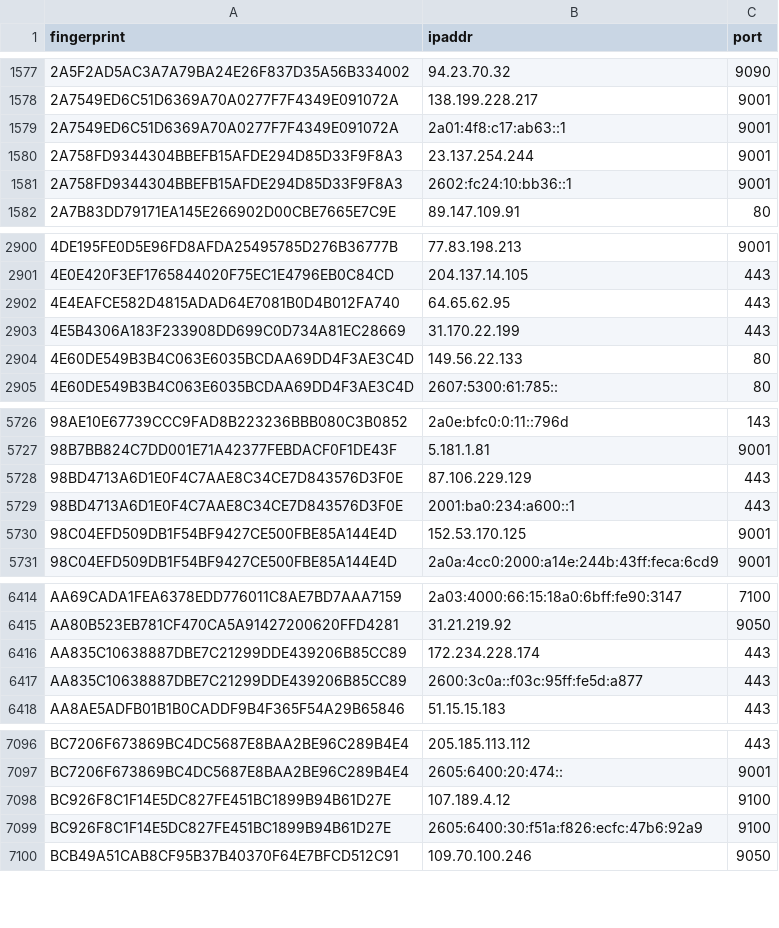
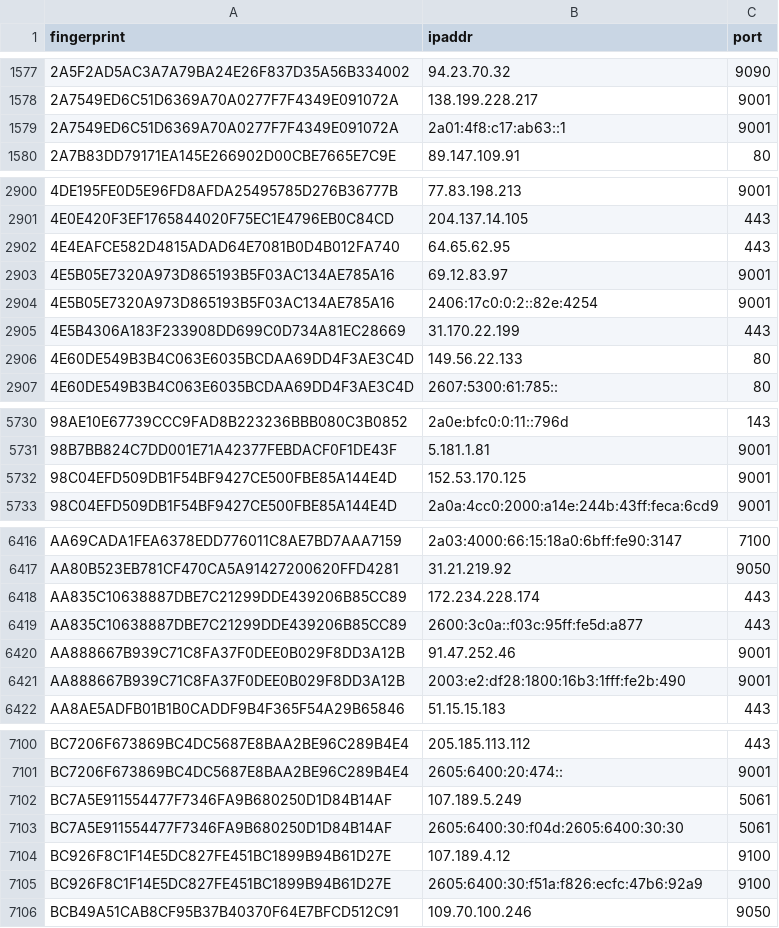
Before and after one commit to sec-js/tor-nodes, a CSV file: latest.guards.csv, drawn as a sheet; only a part is shown, gaps mark what is left out; removed rows and columns are numbered as before the commit, all else as after; the diff covers the shown part only; the diff names each change by its address in the sheet, - before the commit and + after, or states it on an @@ line.

```diff
--- a/latest.guards.csv
+++ b/latest.guards.csv
-row 1580: 2A758FD9344304BBEFB15AFDE294D85D33F9F8A3 | 23.137.254.244 | 9001
-row 1581: 2A758FD9344304BBEFB15AFDE294D85D33F9F8A3 | 2602:fc24:10:bb36::1 | 9001
+row 2903: 4E5B05E7320A973D865193B5F03AC134AE785A16 | 69.12.83.97 | 9001
+row 2904: 4E5B05E7320A973D865193B5F03AC134AE785A16 | 2406:17c0:0:2::82e:4254 | 9001
-row 5728: 98BD4713A6D1E0F4C7AAE8C34CE7D843576D3F0E | 87.106.229.129 | 443
-row 5729: 98BD4713A6D1E0F4C7AAE8C34CE7D843576D3F0E | 2001:ba0:234:a600::1 | 443
+row 6420: AA888667B939C71C8FA37F0DEE0B029F8DD3A12B | 91.47.252.46 | 9001
+row 6421: AA888667B939C71C8FA37F0DEE0B029F8DD3A12B | 2003:e2:df28:1800:16b3:1fff:fe2b:490 | 9001
+row 7102: BC7A5E911554477F7346FA9B680250D1D84B14AF | 107.189.5.249 | 5061
+row 7103: BC7A5E911554477F7346FA9B680250D1D84B14AF | 2605:6400:30:f04d:2605:6400:30:30 | 5061
```
Also changed, not shown: 7 added rows and 5 removed rows elsewhere in this file, latest.all.csv, latest.exits.csv.
